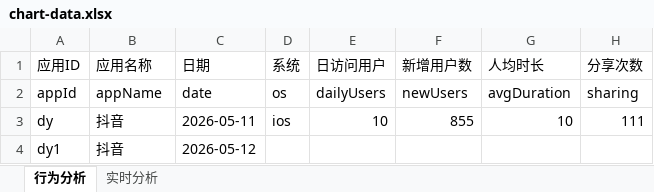
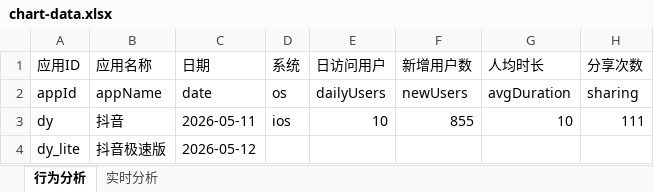
Before and after one commit to 18559778660/dy, an Excel workbook: conf1/chart-data.xlsx, sheet 行为分析, drawn as a sheet; only a part is shown; values as stored, in another font and other column widths than the file's, no borders; the diff names each change by its address in the sheet, - before the commit and + after, or states it on an @@ line.

```diff
--- a/conf1/chart-data.xlsx (sheet 行为分析)
+++ b/conf1/chart-data.xlsx (sheet 行为分析)
-A4 (应用ID): dy1
+A4 (应用ID): dy_lite
-B4 (应用名称): 抖音
+B4 (应用名称): 抖音极速版
```
Also changed, not shown: 3 other files.
